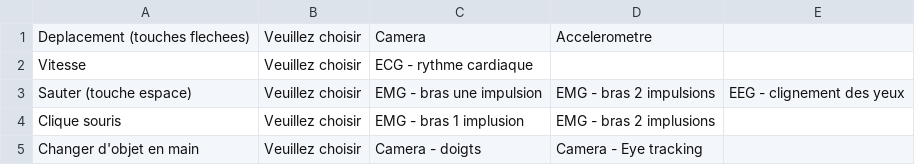
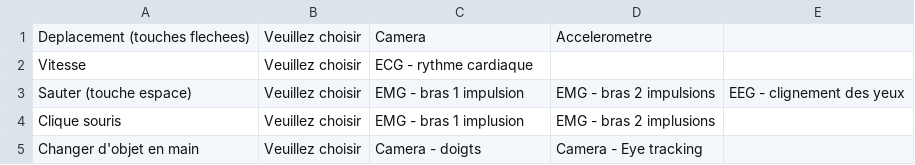
Before and after one commit to Ryokenka/NerveGear, a CSV file: Interface/ConfigEngine/config.csv, drawn as a sheet; the diff names each change by its address in the sheet, - before the commit and + after, or states it on an @@ line.

```diff
--- a/Interface/ConfigEngine/config.csv
+++ b/Interface/ConfigEngine/config.csv
-C3: EMG - bras une impulsion
+C3: EMG - bras 1 impulsion
```
Also changed, not shown: 5 other files.
